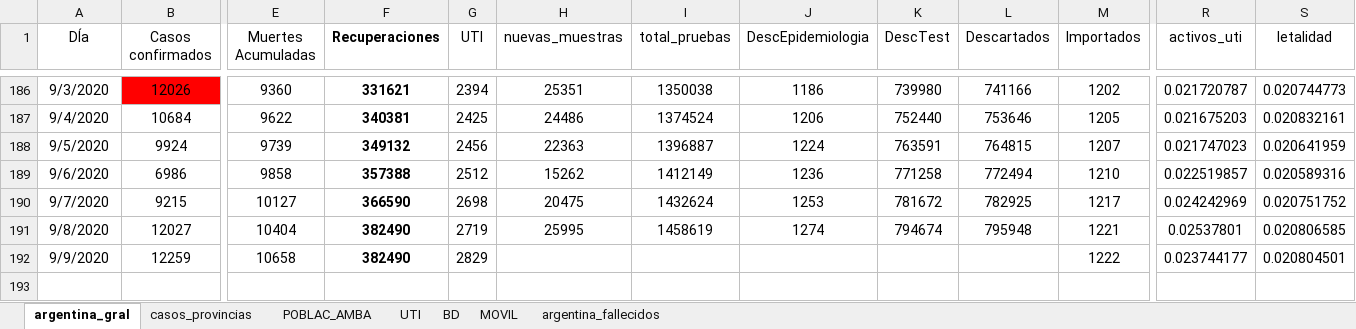
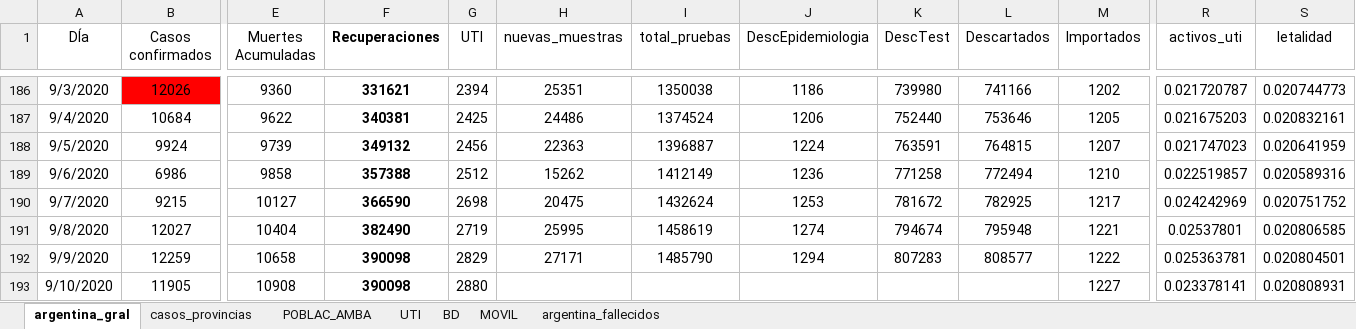
Before and after one commit to GIBD/covid, an Excel workbook: data/argentina.xlsx, sheet argentina_gral, drawn as a sheet; only a part is shown, gaps mark what is left out; values as stored, in another font and other column widths than the file's, no borders; charts and pictures not drawn; rows hold the shown columns only; the diff names each change by its address in the sheet, - before the commit and + after, or states it on an @@ line.

```diff
--- a/data/argentina.xlsx (sheet argentina_gral)
+++ b/data/argentina.xlsx (sheet argentina_gral)
-F192 (Recuperaciones): 382490
+F192 (Recuperaciones): 390098
-H192 (nuevas_muestras): (empty)
+H192 (nuevas_muestras): 27171
-I192 (total_pruebas): (empty)
+I192 (total_pruebas): 1485790
-J192 (DescEpidemiologia): (empty)
+J192 (DescEpidemiologia): 1294
-K192 (DescTest): (empty)
+K192 (DescTest): 807283
-L192 (Descartados): (empty)
+L192 (Descartados): 808577
-R192 (activos_uti): 0.023744177
+R192 (activos_uti): 0.025363781
+row 193: 9/10/2020 | 11905 | 10908 | 390098 | 2880 |  |  |  |  |  | 1227 | 0.023378141 | 0.020808931
```
Also changed, not shown: sheet casos_provincias, data/entre_rios_casos.xlsx, 11 other files.
